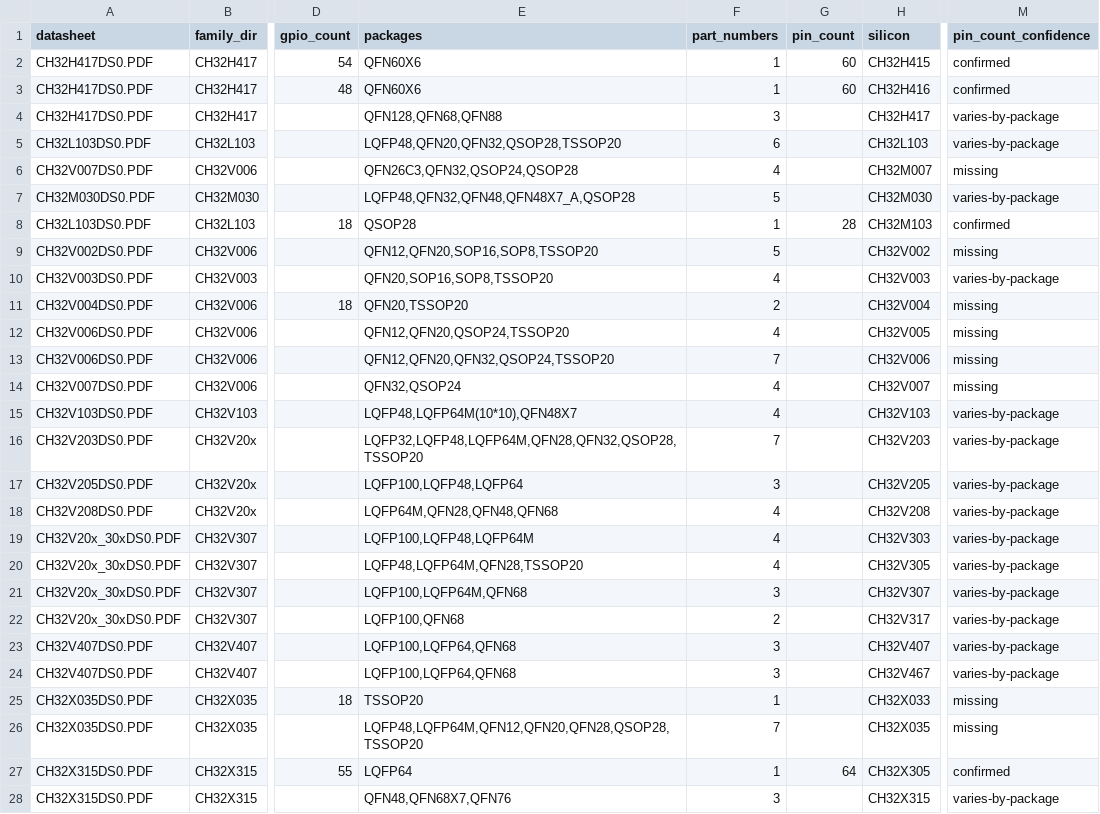
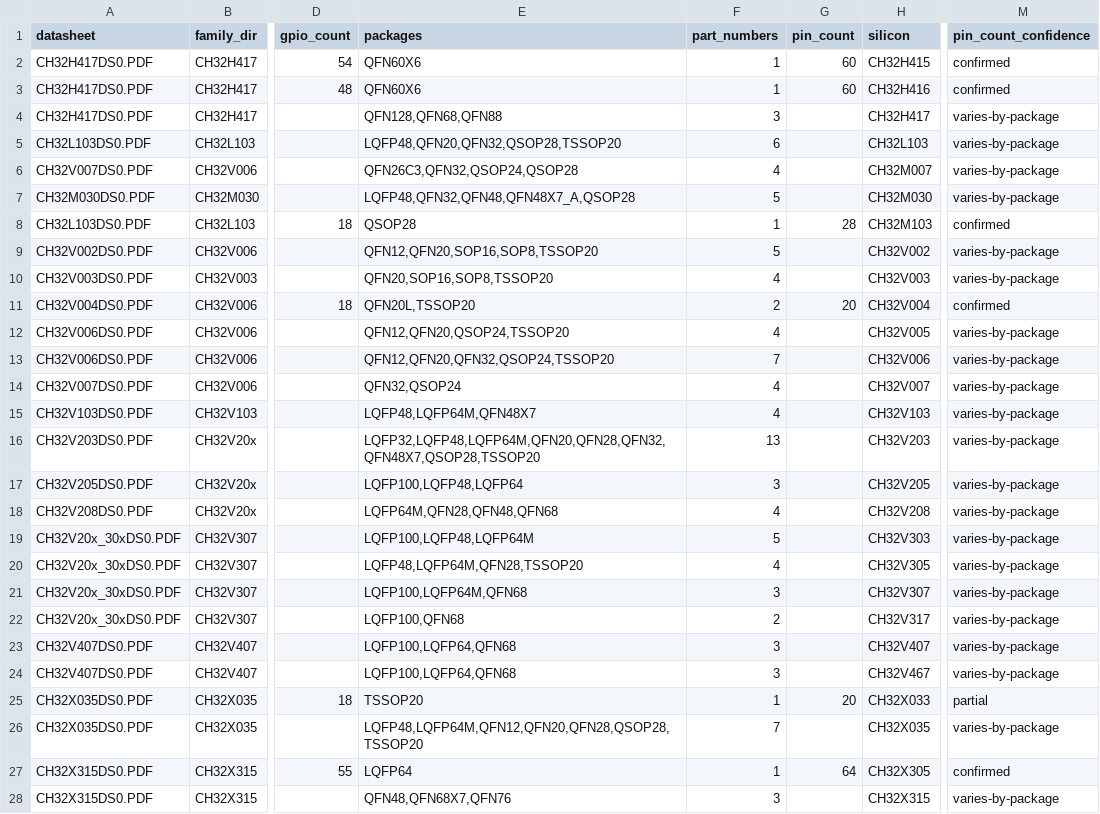
Before and after one commit to ch32-riscv-ug/ch32-device-data, a CSV file: tables/silicon.csv, drawn as a sheet; only a part is shown, gaps mark what is left out; the diff names each change by its address in the sheet, - before the commit and + after, or states it on an @@ line.

Commit message:
Refactor silicon data and build scripts for improved evidence tracking and package handling
- Updated silicon.csv to enhance the consistency of package information and confidence levels.
- Modified build_all.py to support wildcard matching for part numbers, allowing for more flexible SKU resolution.
- Enhanced build_tables.py to implement a new Judgement class for better evidence management and confidence assessment of values.
- Improved package selection logic to ensure accurate mapping of part numbers to their respective packages.
- Adjusted extract_products.py to accommodate new suffix patterns that include 'x' for package letter variations.

```diff
--- a/tables/silicon.csv
+++ b/tables/silicon.csv
-M6 (pin_count_confidence): missing
+M6 (pin_count_confidence): varies-by-package
-M9 (pin_count_confidence): missing
+M9 (pin_count_confidence): varies-by-package
-E11 (packages): QFN20,TSSOP20
+E11 (packages): QFN20L,TSSOP20
-G11 (pin_count): (empty)
+G11 (pin_count): 20
-M11 (pin_count_confidence): missing
+M11 (pin_count_confidence): confirmed
-M12:M14 (pin_count_confidence): missing
+M12:M14 (pin_count_confidence): varies-by-package
-E15 (packages): LQFP48,LQFP64M(10*10),QFN48X7
+E15 (packages): LQFP48,LQFP64M,QFN48X7
-E16 (packages): LQFP32,LQFP48,LQFP64M,QFN28,QFN32,QSOP28,TSSOP20
+E16 (packages): LQFP32,LQFP48,LQFP64M,QFN20,QFN28,QFN32,QFN48X7,QSOP28,TSSOP20
-F16 (part_numbers): 7
+F16 (part_numbers): 13
-F19 (part_numbers): 4
+F19 (part_numbers): 5
-G25 (pin_count): (empty)
+G25 (pin_count): 20
-M25 (pin_count_confidence): missing
+M25 (pin_count_confidence): partial
-M26 (pin_count_confidence): missing
+M26 (pin_count_confidence): varies-by-package
```
Also changed, not shown: 6 other files.
